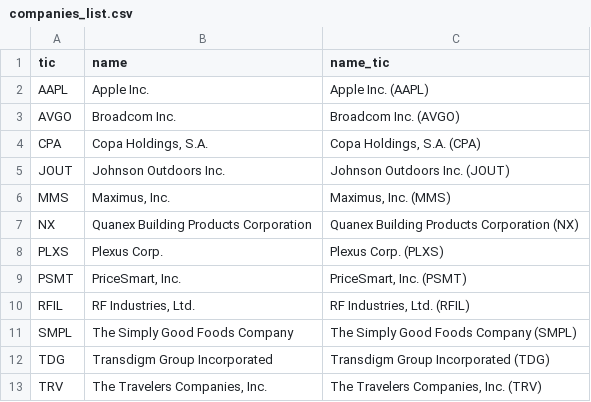
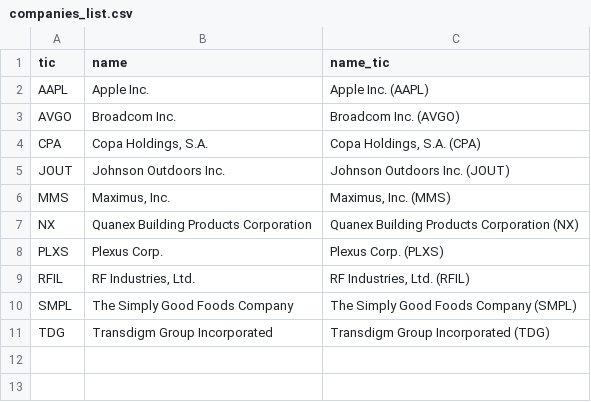
Before and after one commit to Yunxuanno00479/Fin.EC.Demo, a CSV file: data/companies_list.csv, drawn as a sheet.

```diff
--- a/data/companies_list.csv
+++ b/data/companies_list.csv
@@ -8,3 +8,2 @@ NX,Quanex Building Products Corporation,Quanex Building Products Corporation (NX
 PLXS,Plexus Corp.,Plexus Corp. (PLXS)
-PSMT,"PriceSmart, Inc.","PriceSmart, Inc. (PSMT)"
 RFIL,"RF Industries, Ltd.","RF Industries, Ltd. (RFIL)"
@@ -12,2 +11 @@ SMPL,The Simply Good Foods Company,The Simply Good Foods Company (SMPL)
 TDG,Transdigm Group Incorporated,Transdigm Group Incorporated (TDG)
-TRV,"The Travelers Companies, Inc.","The Travelers Companies, Inc. (TRV)"
```
Also changed, not shown: data/Pre_finbert_tone/CPA_2021_pre.csv, data/Pre_finbert_tone/JOUT_2021_pre.csv, 22 other files.
